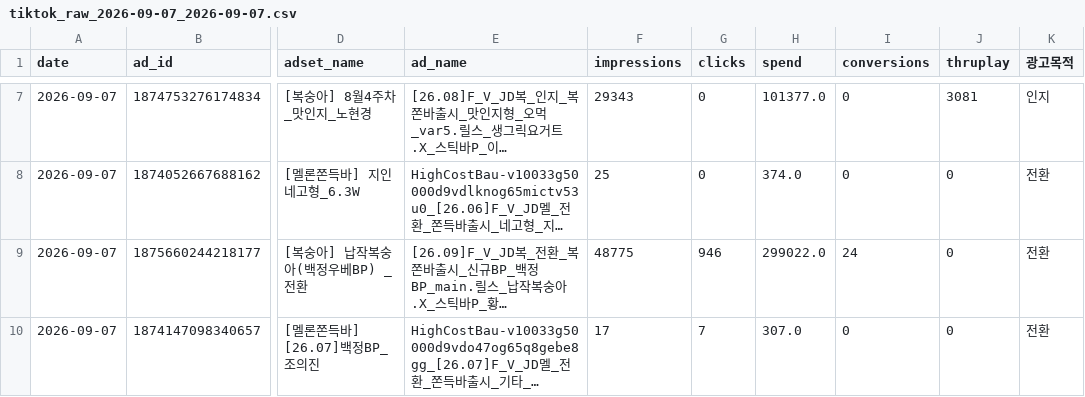
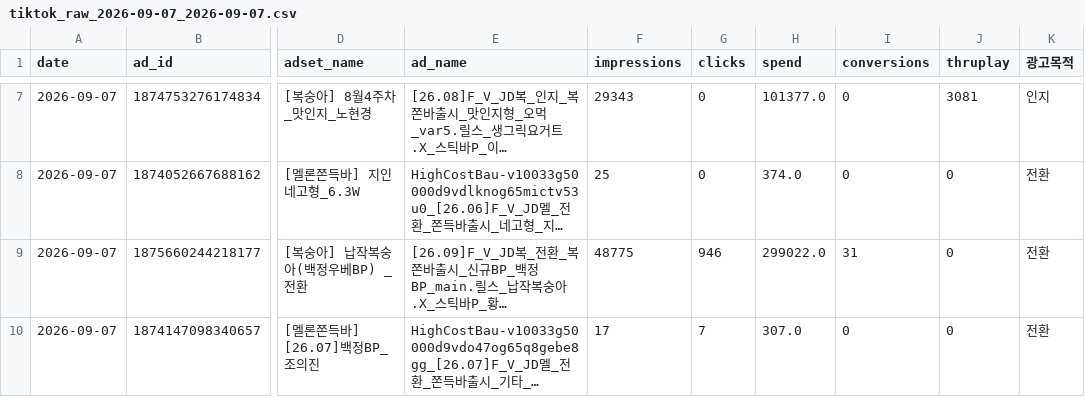
Before and after one commit to sonyg-ops/lalasweet-icecream-dashboard, a CSV file: data/tiktok_raw_2026-09-07_2026-09-07.csv, drawn as a sheet; only a part is shown, gaps mark what is left out; long unchanged cells end in …; the diff covers the shown part only; the diff names each change by its address in the sheet, - before the commit and + after, or states it on an @@ line.

```diff
--- a/data/tiktok_raw_2026-09-07_2026-09-07.csv
+++ b/data/tiktok_raw_2026-09-07_2026-09-07.csv
-I9 (conversions): 24
+I9 (conversions): 31
```
Also changed, not shown: 4 removed rows and 5 edited cells elsewhere in this file, data/meta_raw_2026-09-07_2026-09-07.csv, 5 other files.
